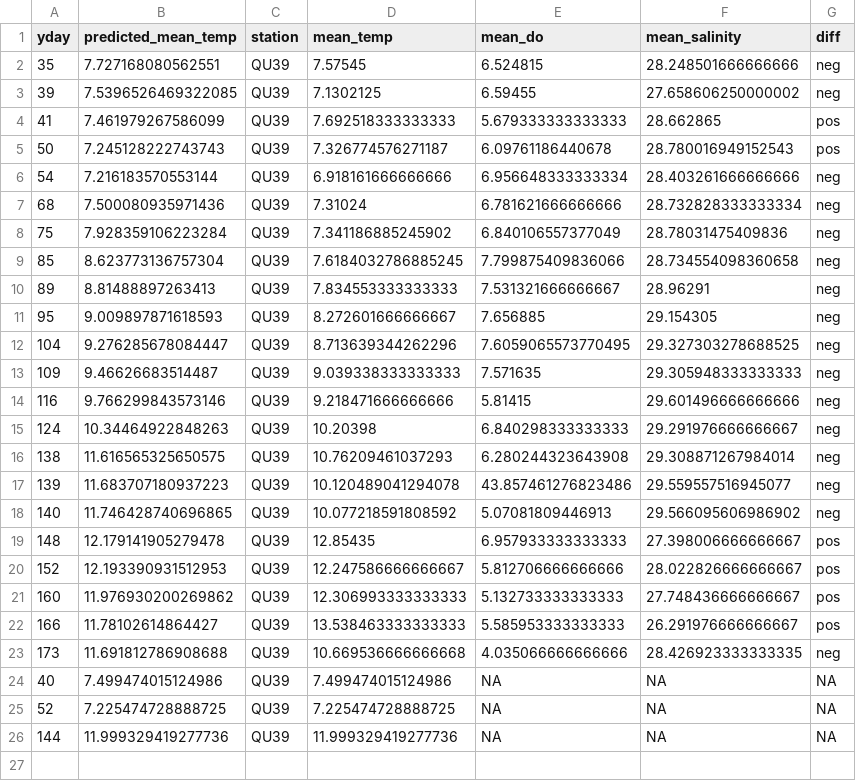
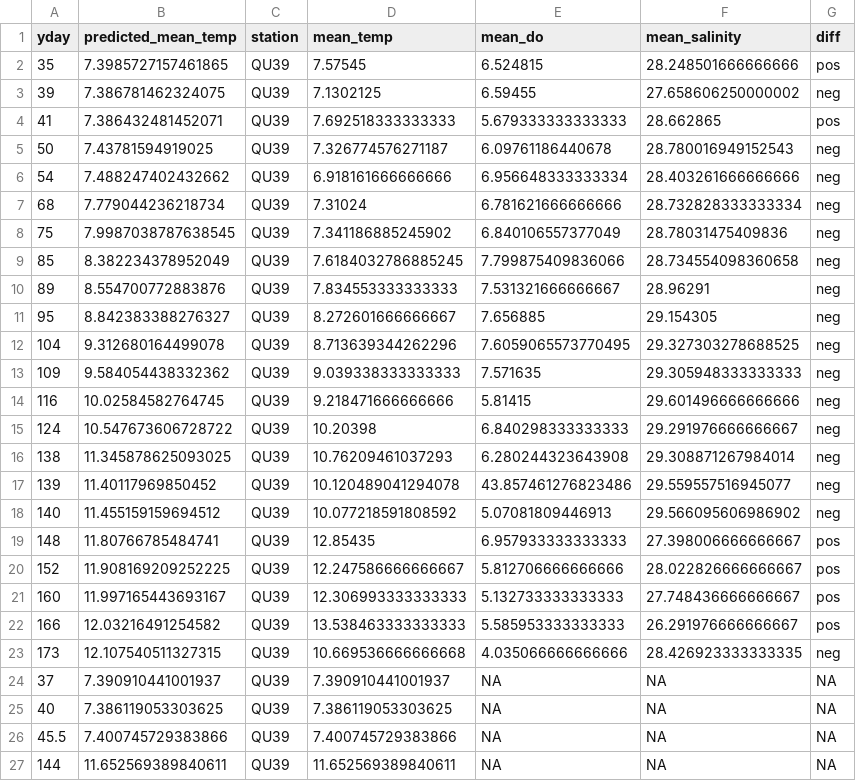
Before and after one commit to HakaiInstitute/jsp-in-season-reports, a CSV file: 2021_in_season_report/data/temperature_anomaly_data.csv, drawn as a sheet; only a part is shown; the diff covers the shown part only.

Commit message:
Final draft of the in season report

```diff
--- a/2021_in_season_report/data/temperature_anomaly_data.csv
+++ b/2021_in_season_report/data/temperature_anomaly_data.csv
@@ -1,26 +1,27 @@
 yday,predicted_mean_temp,station,mean_temp,mean_do,mean_salinity,diff
-35,7.727168080562551,QU39,7.57545,6.524815,28.248501666666666,neg
-39,7.5396526469322085,QU39,7.1302125,6.59455,27.658606250000002,neg
-41,7.461979267586099,QU39,7.692518333333333,5.679333333333333,28.662865,pos
-50,7.245128222743743,QU39,7.326774576271187,6.09761186440678,28.780016949152543,pos
-54,7.216183570553144,QU39,6.918161666666666,6.956648333333334,28.403261666666666,neg
-68,7.500080935971436,QU39,7.31024,6.781621666666666,28.732828333333334,neg
-75,7.928359106223284,QU39,7.341186885245902,6.840106557377049,28.78031475409836,neg
-85,8.623773136757304,QU39,7.6184032786885245,7.799875409836066,28.734554098360658,neg
-89,8.81488897263413,QU39,7.834553333333333,7.531321666666667,28.96291,neg
-95,9.009897871618593,QU39,8.272601666666667,7.656885,29.154305,neg
-104,9.276285678084447,QU39,8.713639344262296,7.6059065573770495,29.327303278688525,neg
-109,9.46626683514487,QU39,9.039338333333333,7.571635,29.305948333333333,neg
-116,9.766299843573146,QU39,9.218471666666666,5.81415,29.601496666666666,neg
-124,10.34464922848263,QU39,10.20398,6.840298333333333,29.291976666666667,neg
-138,11.616565325650575,QU39,10.76209461037293,6.280244323643908,29.308871267984014,neg
-139,11.683707180937223,QU39,10.120489041294078,43.857461276823486,29.559557516945077,neg
-140,11.746428740696865,QU39,10.077218591808592,5.07081809446913,29.566095606986902,neg
-148,12.179141905279478,QU39,12.85435,6.957933333333333,27.398006666666667,pos
-152,12.193390931512953,QU39,12.247586666666667,5.812706666666666,28.022826666666667,pos
-160,11.976930200269862,QU39,12.306993333333333,5.132733333333333,27.748436666666667,pos
-166,11.78102614864427,QU39,13.538463333333333,5.585953333333333,26.291976666666667,pos
-173,11.691812786908688,QU39,10.669536666666668,4.035066666666666,28.426923333333335,neg
-40,7.499474015124986,QU39,7.499474015124986,NA,NA,NA
-52,7.225474728888725,QU39,7.225474728888725,NA,NA,NA
-144,11.999329419277736,QU39,11.999329419277736,NA,NA,NA
+35,7.3985727157461865,QU39,7.57545,6.524815,28.248501666666666,pos
+39,7.386781462324075,QU39,7.1302125,6.59455,27.658606250000002,neg
+41,7.386432481452071,QU39,7.692518333333333,5.679333333333333,28.662865,pos
+50,7.43781594919025,QU39,7.326774576271187,6.09761186440678,28.780016949152543,neg
+54,7.488247402432662,QU39,6.918161666666666,6.956648333333334,28.403261666666666,neg
+68,7.779044236218734,QU39,7.31024,6.781621666666666,28.732828333333334,neg
+75,7.9987038787638545,QU39,7.341186885245902,6.840106557377049,28.78031475409836,neg
+85,8.382234378952049,QU39,7.6184032786885245,7.799875409836066,28.734554098360658,neg
+89,8.554700772883876,QU39,7.834553333333333,7.531321666666667,28.96291,neg
+95,8.842383388276327,QU39,8.272601666666667,7.656885,29.154305,neg
+104,9.312680164499078,QU39,8.713639344262296,7.6059065573770495,29.327303278688525,neg
+109,9.584054438332362,QU39,9.039338333333333,7.571635,29.305948333333333,neg
+116,10.02584582764745,QU39,9.218471666666666,5.81415,29.601496666666666,neg
+124,10.547673606728722,QU39,10.20398,6.840298333333333,29.291976666666667,neg
+138,11.345878625093025,QU39,10.76209461037293,6.280244323643908,29.308871267984014,neg
+139,11.40117969850452,QU39,10.120489041294078,43.857461276823486,29.559557516945077,neg
+140,11.455159159694512,QU39,10.077218591808592,5.07081809446913,29.566095606986902,neg
+148,11.80766785484741,QU39,12.85435,6.957933333333333,27.398006666666667,pos
+152,11.908169209252225,QU39,12.247586666666667,5.812706666666666,28.022826666666667,pos
+160,11.997165443693167,QU39,12.306993333333333,5.132733333333333,27.748436666666667,pos
+166,12.03216491254582,QU39,13.538463333333333,5.585953333333333,26.291976666666667,pos
+173,12.107540511327315,QU39,10.669536666666668,4.035066666666666,28.426923333333335,neg
+37,7.390910441001937,QU39,7.390910441001937,NA,NA,NA
+40,7.386119053303625,QU39,7.386119053303625,NA,NA,NA
+45.5,7.400745729383866,QU39,7.400745729383866,NA,NA,NA
+144,11.652569389840611,QU39,11.652569389840611,NA,NA,NA
```
Also changed, not shown: 1 added row elsewhere in this file, 3 other files.
